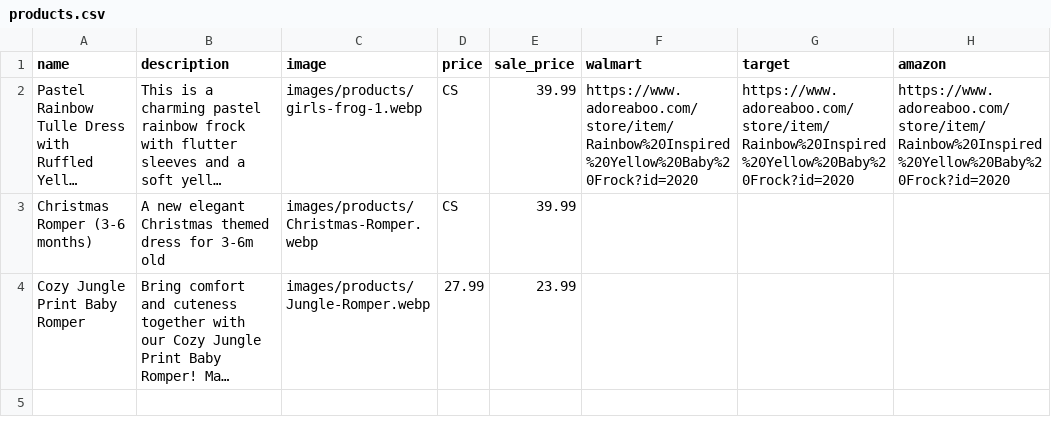
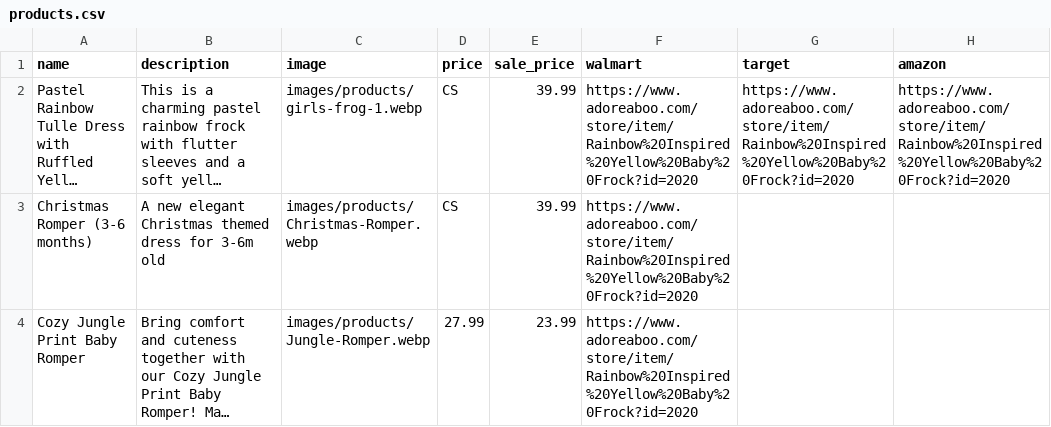
Before and after one commit to ethnictendance/ethnictendance.github.io, a CSV file: data/products.csv, drawn as a sheet; long unchanged cells end in …; the diff names each change by its address in the sheet, - before the commit and + after, or states it on an @@ line.

Commit message:
test2

```diff
--- a/data/products.csv
+++ b/data/products.csv
-F3:F4 (walmart): (empty)
+F3:F4 (walmart): https://www.adoreaboo.com/store/item/Rainbow%20Inspired%20Yellow%20Baby%20Frock?id=2020
```
